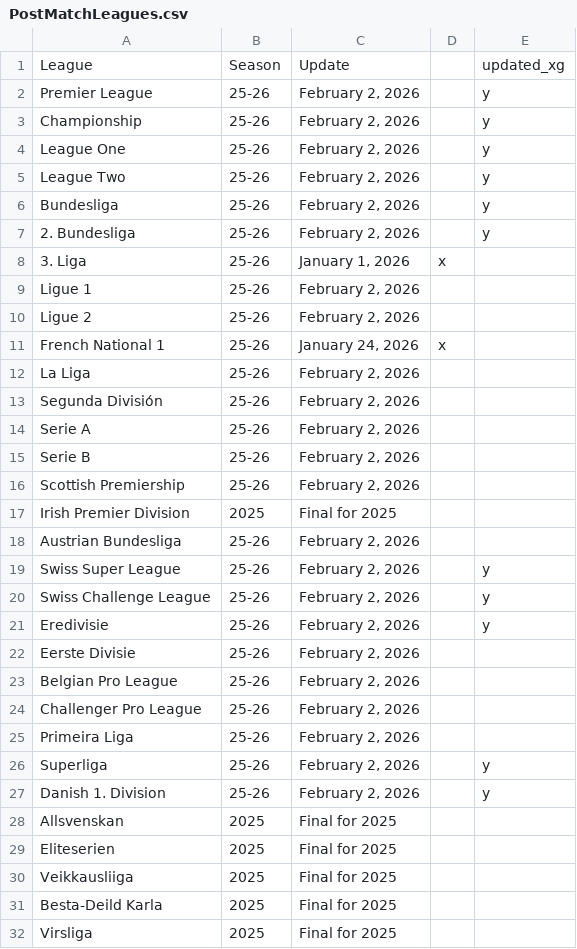
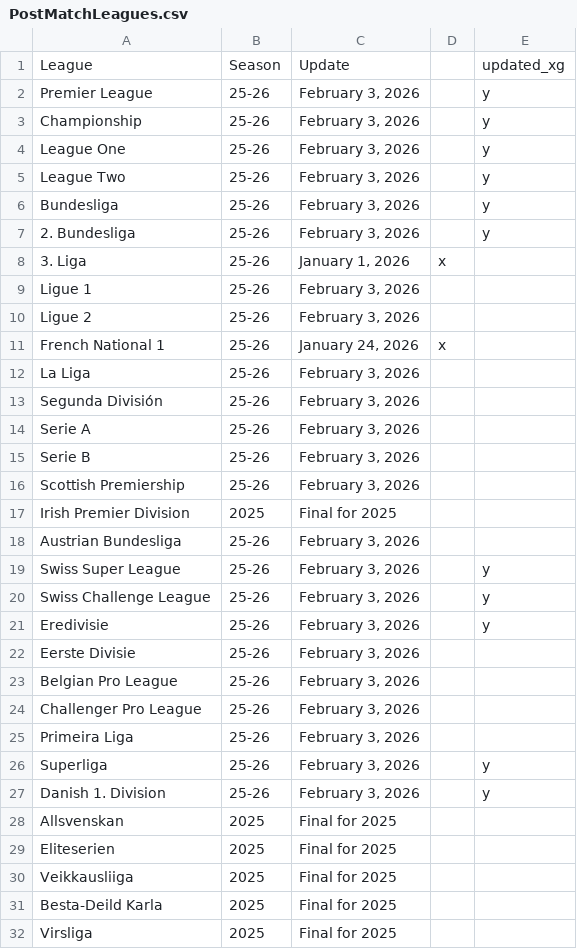
Before and after one commit to emrahderel/Post_Match_App, a CSV file: PostMatchLeagues.csv, drawn as a sheet; only a part is shown; the diff covers the shown part only.

Commit message:
Update PostMatchLeagues.csv

```diff
--- a/PostMatchLeagues.csv
+++ b/PostMatchLeagues.csv
@@ -1,28 +1,28 @@
 League,Season,Update,,updated_xg
-Premier League,25-26,"February 2, 2026",,y
-Championship,25-26,"February 2, 2026",,y
-League One,25-26,"February 2, 2026",,y
-League Two,25-26,"February 2, 2026",,y
-Bundesliga,25-26,"February 2, 2026",,y
-2. Bundesliga,25-26,"February 2, 2026",,y
+Premier League,25-26,"February 3, 2026",,y
+Championship,25-26,"February 3, 2026",,y
+League One,25-26,"February 3, 2026",,y
+League Two,25-26,"February 3, 2026",,y
+Bundesliga,25-26,"February 3, 2026",,y
+2. Bundesliga,25-26,"February 3, 2026",,y
 3. Liga,25-26,"January 1, 2026",x,
-Ligue 1,25-26,"February 2, 2026",,
-Ligue 2,25-26,"February 2, 2026",,
+Ligue 1,25-26,"February 3, 2026",,
+Ligue 2,25-26,"February 3, 2026",,
 French National 1,25-26,"January 24, 2026",x,
-La Liga,25-26,"February 2, 2026",,
-Segunda División,25-26,"February 2, 2026",,
-Serie A,25-26,"February 2, 2026",,
-Serie B,25-26,"February 2, 2026",,
-Scottish Premiership,25-26,"February 2, 2026",,
+La Liga,25-26,"February 3, 2026",,
+Segunda División,25-26,"February 3, 2026",,
+Serie A,25-26,"February 3, 2026",,
+Serie B,25-26,"February 3, 2026",,
+Scottish Premiership,25-26,"February 3, 2026",,
 Irish Premier Division,2025,Final for 2025,,
-Austrian Bundesliga,25-26,"February 2, 2026",,
-Swiss Super League,25-26,"February 2, 2026",,y
-Swiss Challenge League,25-26,"February 2, 2026",,y
-Eredivisie,25-26,"February 2, 2026",,y
-Eerste Divisie,25-26,"February 2, 2026",,
-Belgian Pro League,25-26,"February 2, 2026",,
-Challenger Pro League,25-26,"February 2, 2026",,
-Primeira Liga,25-26,"February 2, 2026",,
-Superliga,25-26,"February 2, 2026",,y
-Danish 1. Division,25-26,"February 2, 2026",,y
+Austrian Bundesliga,25-26,"February 3, 2026",,
+Swiss Super League,25-26,"February 3, 2026",,y
+Swiss Challenge League,25-26,"February 3, 2026",,y
+Eredivisie,25-26,"February 3, 2026",,y
+Eerste Divisie,25-26,"February 3, 2026",,
+Belgian Pro League,25-26,"February 3, 2026",,
+Challenger Pro League,25-26,"February 3, 2026",,
+Primeira Liga,25-26,"February 3, 2026",,
+Superliga,25-26,"February 3, 2026",,y
+Danish 1. Division,25-26,"February 3, 2026",,y
 Allsvenskan,2025,Final for 2025,,
```
Also changed, not shown: 31 edited cells elsewhere in this file.
